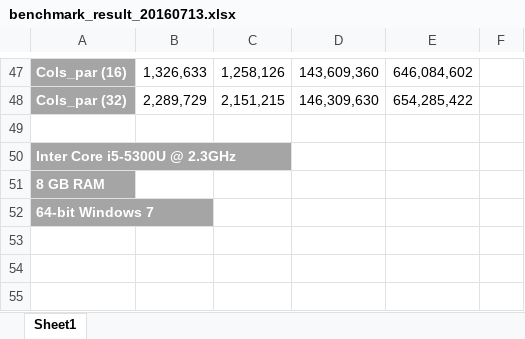
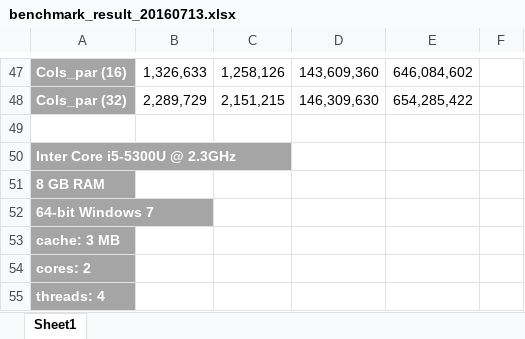
Before and after one commit to peterhuszti/Thesis-MSc, an Excel workbook: benchmark/benchmark_result_20160713.xlsx, sheet Sheet1, drawn as a sheet; only a part is shown, gaps mark what is left out; values as stored, in another font and other column widths than the file's, no borders; conditional formats not drawn; the diff names each change by its address in the sheet, - before the commit and + after, or states it on an @@ line.

Commit message:
Number of threads to parameter instead of define

```diff
--- a/benchmark/benchmark_result_20160713.xlsx (sheet Sheet1)
+++ b/benchmark/benchmark_result_20160713.xlsx (sheet Sheet1)
+row 53: cache: 3 MB
+row 54: cores: 2
+row 55: threads: 4
```
Also changed, not shown: 8 other files.
